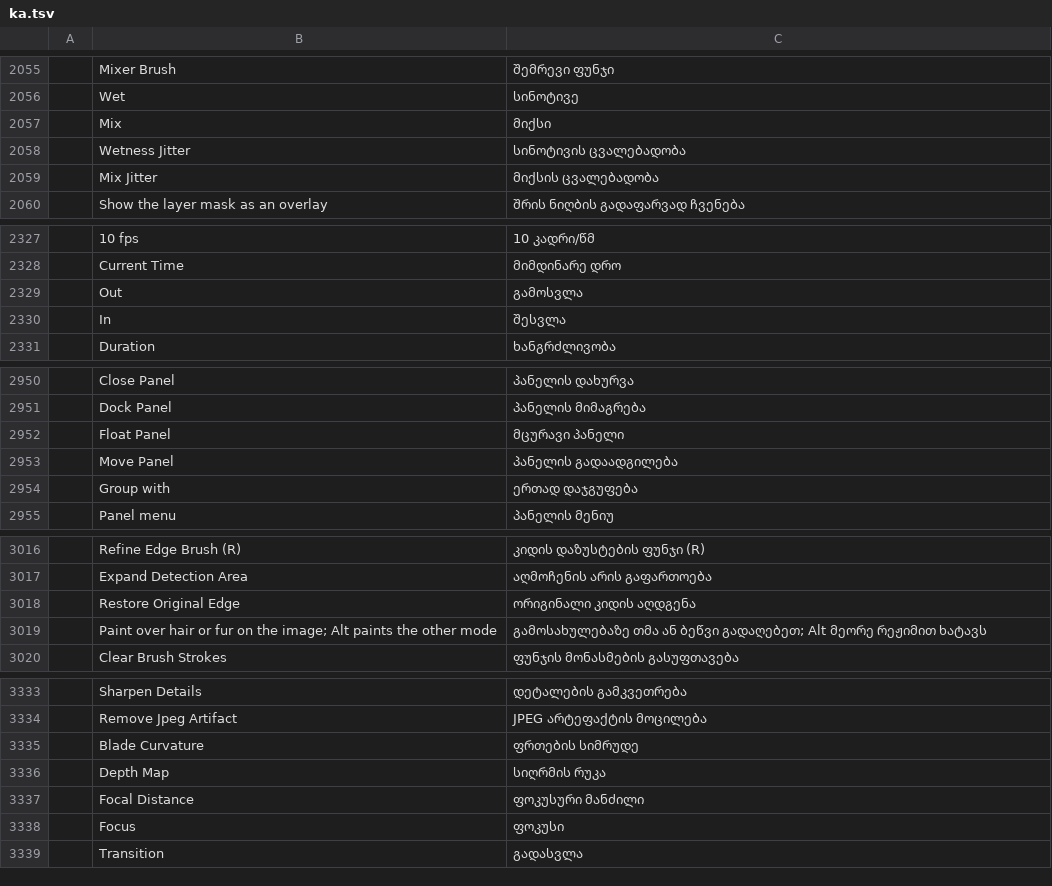
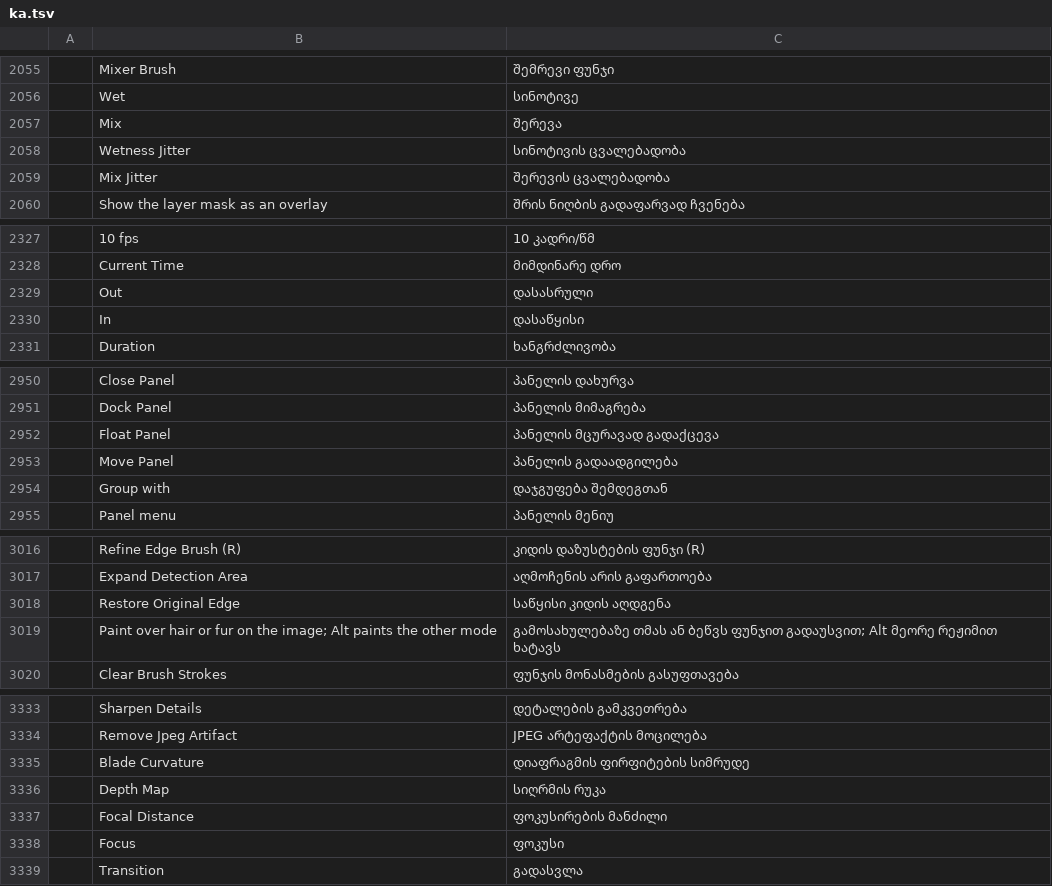
Before and after one commit to supersfera-online/photocraft, a TSV file: crates/ui-egui/src/i18n/ka.tsv, drawn as a sheet; only a part is shown, gaps mark what is left out; the diff covers the shown part only; the diff names each change by its address in the sheet, - before the commit and + after, or states it on an @@ line.

```diff
--- a/crates/ui-egui/src/i18n/ka.tsv
+++ b/crates/ui-egui/src/i18n/ka.tsv
-C2057: მიქსი
+C2057: შერევა
-C2059: მიქსის ცვალებადობა
+C2059: შერევის ცვალებადობა
-C2329: გამოსვლა
+C2329: დასასრული
-C2330: შესვლა
+C2330: დასაწყისი
-C2952: მცურავი პანელი
+C2952: პანელის მცურავად გადაქცევა
-C2954: ერთად დაჯგუფება
+C2954: დაჯგუფება შემდეგთან
-C3018: ორიგინალი კიდის აღდგენა
+C3018: საწყისი კიდის აღდგენა
-C3019: გამოსახულებაზე თმა ან ბეწვი გადაღებეთ; Alt მეორე…
+C3019: გამოსახულებაზე თმას ან ბეწვს ფუნჯით გადაუსვით; Alt მეორე…
-C3335: ფრთების სიმრუდე
+C3335: დიაფრაგმის ფირფიტების სიმრუდე
-C3337: ფოკუსური მანძილი
+C3337: ფოკუსირების მანძილი
```
Also changed, not shown: 64 edited cells elsewhere in this file.
